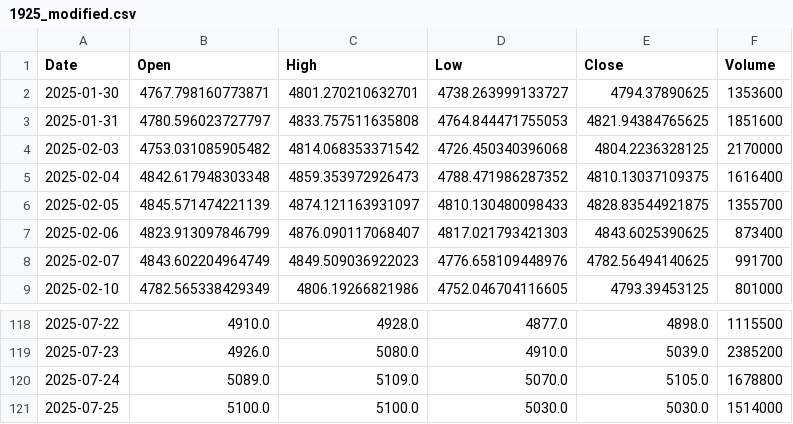
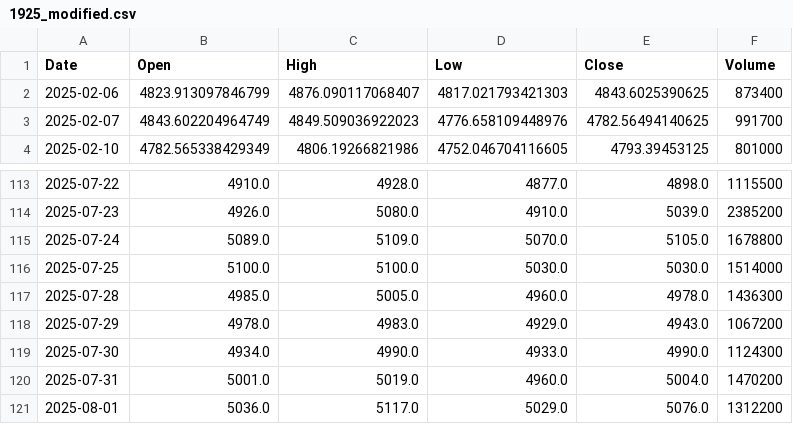
Before and after one commit to yuutaka69/kabuka_agaru, a CSV file: data/modified/1925_modified.csv, drawn as a sheet; only a part is shown, gaps mark what is left out; removed rows and columns are numbered as before the commit, all else as after; the diff names each change by its address in the sheet, - before the commit and + after, or states it on an @@ line.

Commit message:
Upload 1925_modified.csv (via Colab Script)

```diff
--- a/data/modified/1925_modified.csv
+++ b/data/modified/1925_modified.csv
-row 2: 2025-01-30 | 4767.798160773871 | 4801.270210632701 | 4738.263999133727 | 4794.37890625 | 1353600
-row 3: 2025-01-31 | 4780.596023727797 | 4833.757511635808 | 4764.844471755053 | 4821.94384765625 | 1851600
-row 4: 2025-02-03 | 4753.031085905482 | 4814.068353371542 | 4726.450340396068 | 4804.2236328125 | 2170000
-row 5: 2025-02-04 | 4842.617948303348 | 4859.353972926473 | 4788.471986287352 | 4810.13037109375 | 1616400
-row 6: 2025-02-05 | 4845.571474221139 | 4874.121163931097 | 4810.130480098433 | 4828.83544921875 | 1355700
+row 117: 2025-07-28 | 4985.0 | 5005.0 | 4960.0 | 4978.0 | 1436300
+row 118: 2025-07-29 | 4978.0 | 4983.0 | 4929.0 | 4943.0 | 1067200
+row 119: 2025-07-30 | 4934.0 | 4990.0 | 4933.0 | 4990.0 | 1124300
+row 120: 2025-07-31 | 5001.0 | 5019.0 | 4960.0 | 5004.0 | 1470200
+row 121: 2025-08-01 | 5036.0 | 5117.0 | 5029.0 | 5076.0 | 1312200
```
